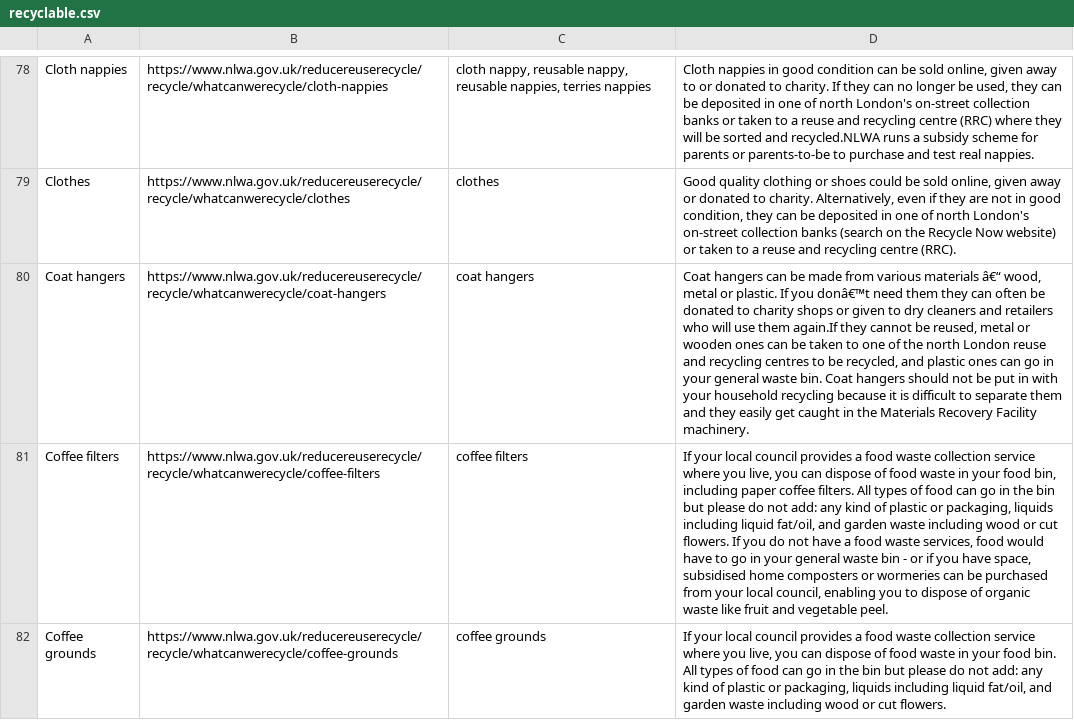
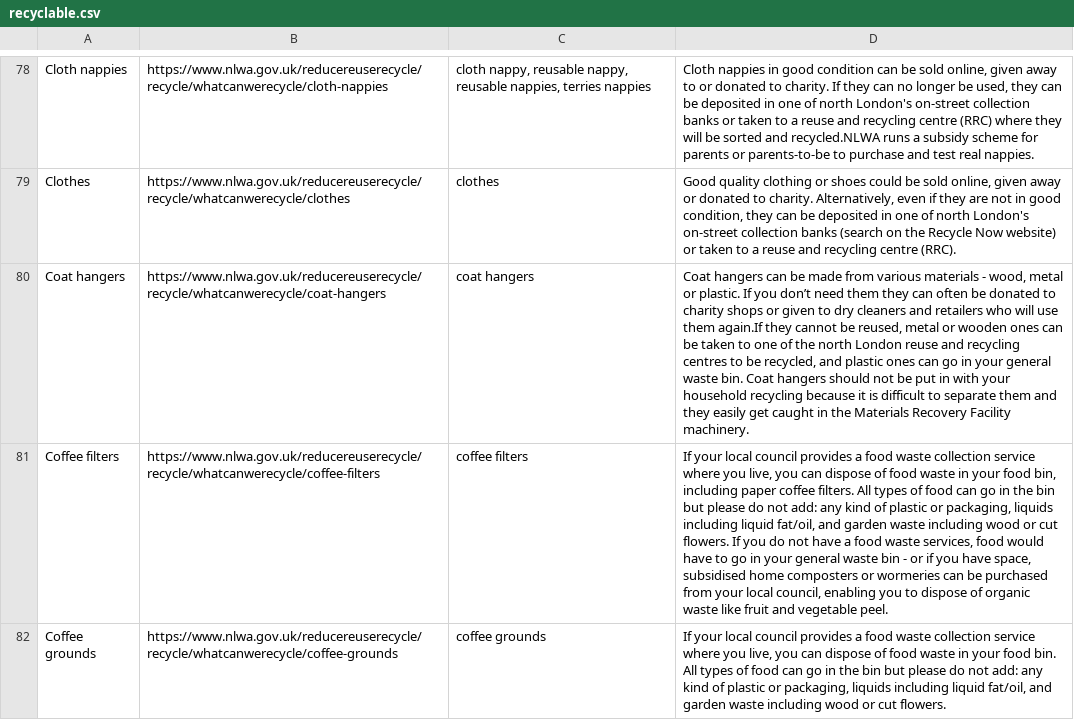
Before and after one commit to Pauls-Personal-Projects/Sortify, a CSV file: app/src/main/assets/recyclable.csv, drawn as a sheet; only a part is shown, gaps mark what is left out; the diff covers the shown part only; the diff names each change by its address in the sheet, - before the commit and + after, or states it on an @@ line.

```diff
--- a/app/src/main/assets/recyclable.csv
+++ b/app/src/main/assets/recyclable.csv
-D80: …various materials â€“ wood, metal or plastic. If you donâ€™t need them…
+D80: …various materials - wood, metal or plastic. If you don’t need them…
```
Also changed, not shown: 1 added row, 1 removed row and 22 edited cells elsewhere in this file, 18 other files.
